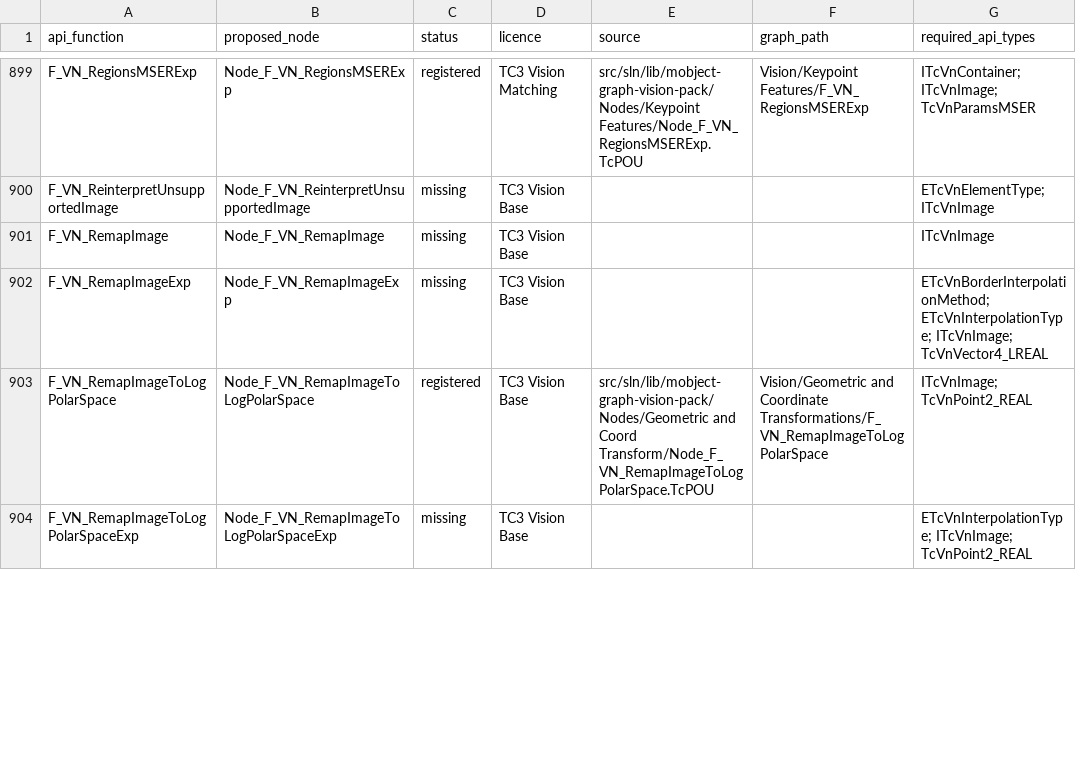
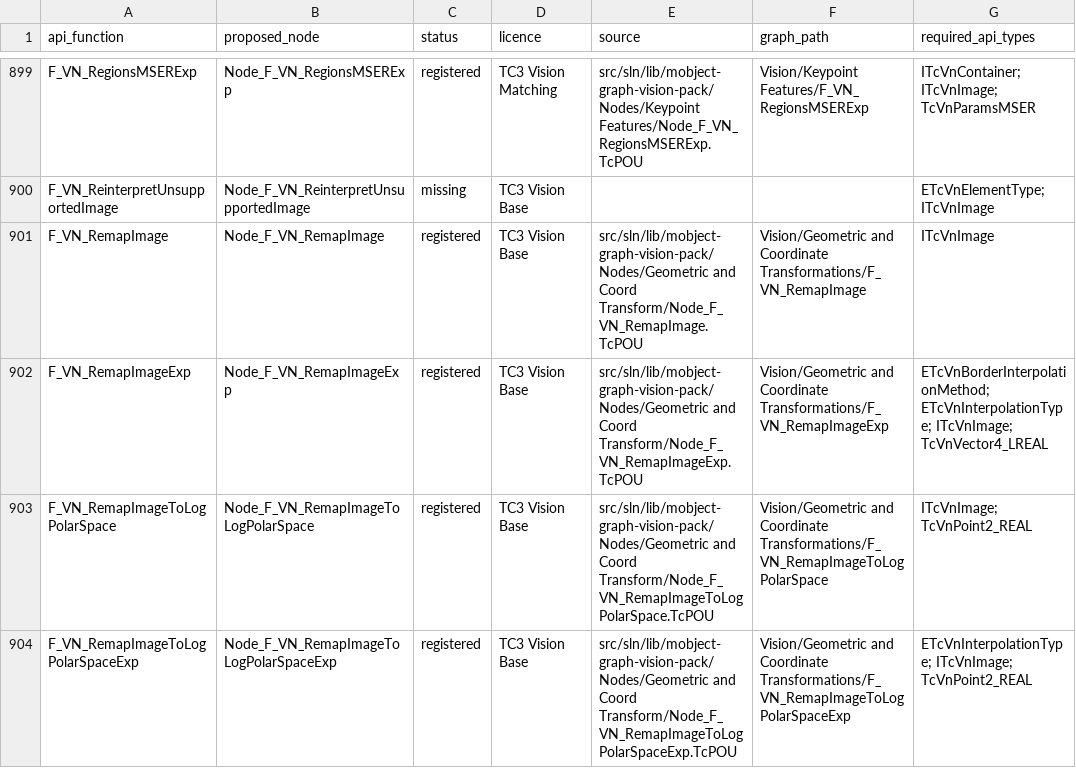
Before and after one commit to Mobject-Dev-Team/mobject-graph-vision-pack, a CSV file: docs/vision-api-5.10.2-audit/functions.csv, drawn as a sheet; only a part is shown, gaps mark what is left out; the diff covers the shown part only; the diff names each change by its address in the sheet, - before the commit and + after, or states it on an @@ line.

```diff
--- a/docs/vision-api-5.10.2-audit/functions.csv
+++ b/docs/vision-api-5.10.2-audit/functions.csv
-C901:C902 (status): missing
+C901:C902 (status): registered
-E901 (source): (empty)
+E901 (source): src/sln/lib/mobject-graph-vision-pack/Nodes/Geometric and Coord Transform/Node_F_VN_RemapImage.TcPOU
-F901 (graph_path): (empty)
+F901 (graph_path): Vision/Geometric and Coordinate Transformations/F_VN_RemapImage
-E902 (source): (empty)
+E902 (source): src/sln/lib/mobject-graph-vision-pack/Nodes/Geometric and Coord Transform/Node_F_VN_RemapImageExp.TcPOU
-F902 (graph_path): (empty)
+F902 (graph_path): Vision/Geometric and Coordinate Transformations/F_VN_RemapImageExp
-C904 (status): missing
+C904 (status): registered
-E904 (source): (empty)
+E904 (source): src/sln/lib/mobject-graph-vision-pack/Nodes/Geometric and Coord Transform/Node_F_VN_RemapImageToLogPolarSpaceExp.TcPOU
-F904 (graph_path): (empty)
+F904 (graph_path): Vision/Geometric and Coordinate Transformations/F_VN_RemapImageToLogPolarSpaceExp
```
Also changed, not shown: 45 edited cells elsewhere in this file, docs/vision-api-5.10.2-audit/datatype-members.csv, docs/vision-api-5.10.2-audit/project-registration.csv, 26 other files.
